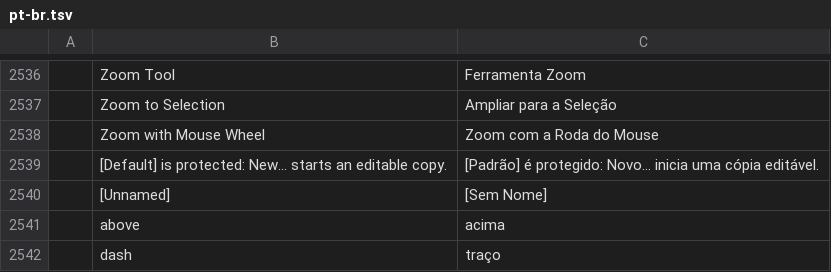
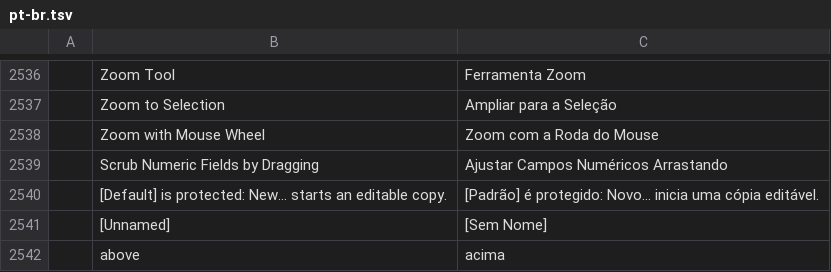
Before and after one commit to 7mz410/ShibShib-rsm, a TSV file: crates/ui-egui/src/i18n/pt-br.tsv, drawn as a sheet; only a part is shown, gaps mark what is left out; the shorter side is filled out with more unchanged rows.

```diff
--- a/crates/ui-egui/src/i18n/pt-br.tsv
+++ b/crates/ui-egui/src/i18n/pt-br.tsv
@@ -2538,2 +2538,3 @@
 	Zoom with Mouse Wheel	Zoom com a Roda do Mouse
+	Scrub Numeric Fields by Dragging	Ajustar Campos Numéricos Arrastando
 	[Default] is protected: New… starts an editable copy.	[Padrão] é protegido: Novo… inicia uma cópia editável.
```
Also changed, not shown: crates/ui-egui/src/i18n/es.tsv, crates/ui-egui/src/i18n/ja.tsv, 24 other files.
